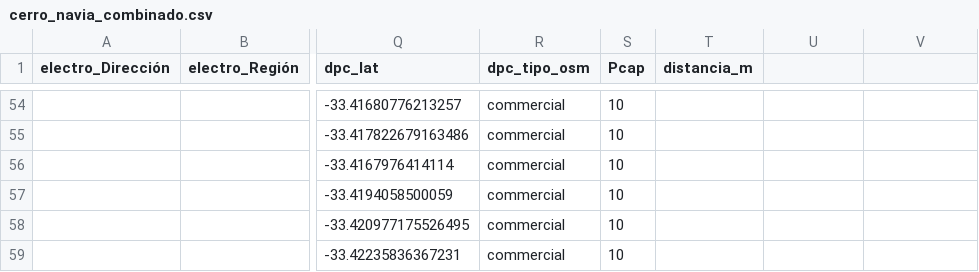
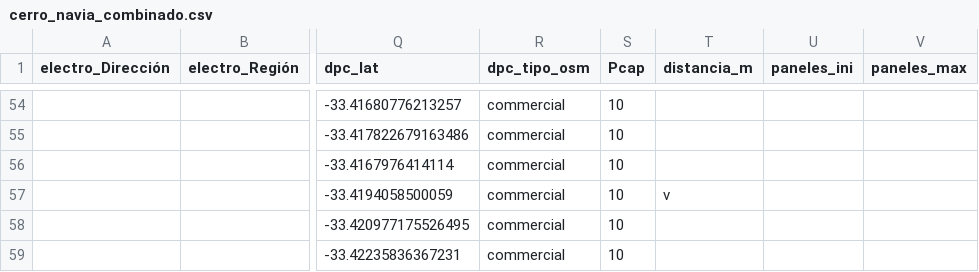
Before and after one commit to llkyssu/Optimizacion-2025-G37, a CSV file: combinado_epc_dpc_por_comuna/cerro_navia_combinado.csv, drawn as a sheet; only a part is shown, gaps mark what is left out; the diff names each change by its address in the sheet, - before the commit and + after, or states it on an @@ line.

Commit message:
Update cerro_navia_combinado.csv

```diff
--- a/combinado_epc_dpc_por_comuna/cerro_navia_combinado.csv
+++ b/combinado_epc_dpc_por_comuna/cerro_navia_combinado.csv
-U1: (empty)
+U1: paneles_ini
-V1: (empty)
+V1: paneles_max
-T57 (distancia_m): (empty)
+T57 (distancia_m): v
```
